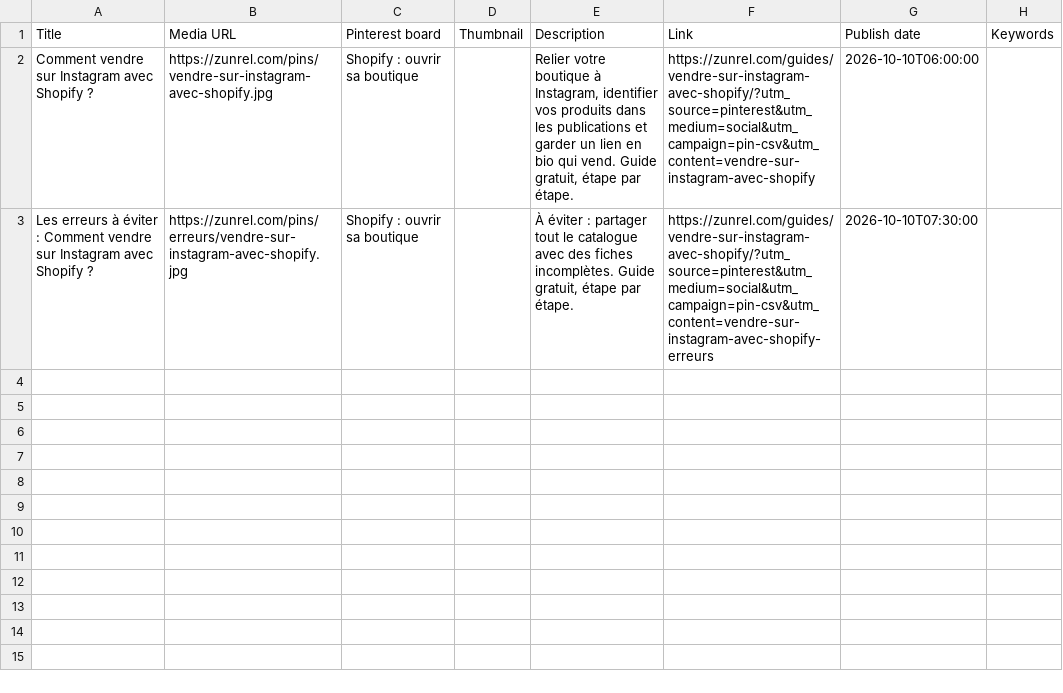
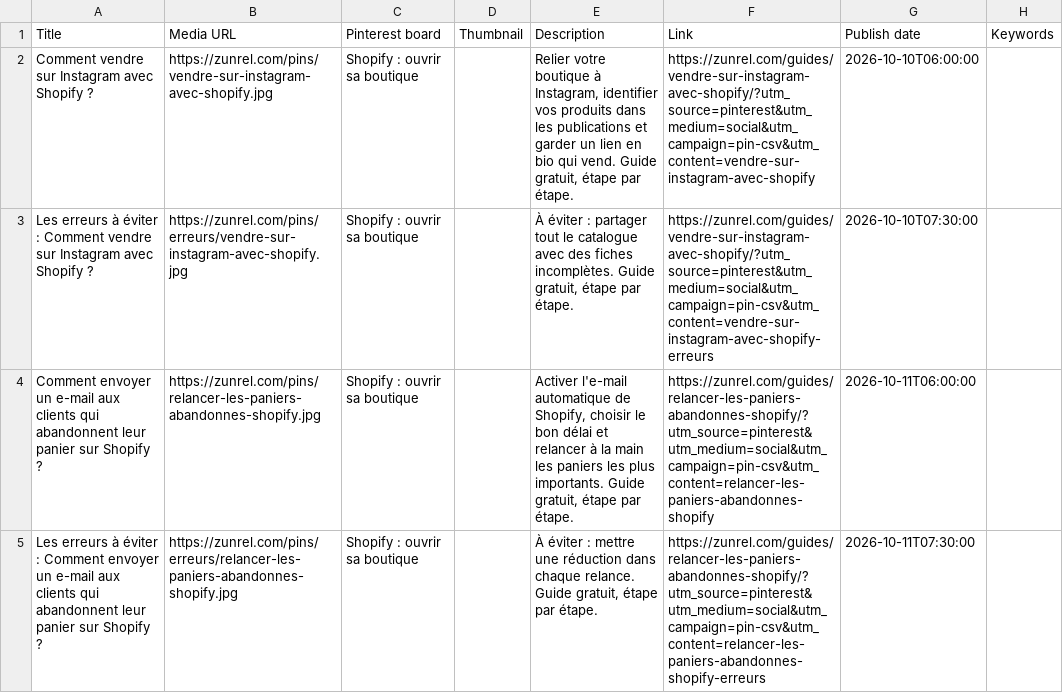
Before and after one commit to techonni/b2b-directory, a CSV file: docs/growth/pinterest-agendar-2.csv, drawn as a sheet.

```diff
--- a/docs/growth/pinterest-agendar-2.csv
+++ b/docs/growth/pinterest-agendar-2.csv
@@ -3 +3,3 @@ Title,Media URL,Pinterest board,Thumbnail,Description,Link,Publish date,Keywords
 "Les erreurs à éviter : Comment vendre sur Instagram avec Shopify ?",https://zunrel.com/pins/erreurs/vendre-sur-instagram-avec-shopify.jpg,"Shopify : ouvrir sa boutique",,"À éviter : partager tout le catalogue avec des fiches incomplètes. Guide gratuit, étape par étape.",https://zunrel.com/guides/vendre-sur-instagram-avec-shopify/?utm_source=pinterest&utm_medium=social&utm_campaign=pin-csv&utm_content=vendre-sur-instagram-avec-shopify-erreurs,2026-10-10T07:30:00,
+"Comment envoyer un e-mail aux clients qui abandonnent leur panier sur Shopify ?",https://zunrel.com/pins/relancer-les-paniers-abandonnes-shopify.jpg,"Shopify : ouvrir sa boutique",,"Activer l'e-mail automatique de Shopify, choisir le bon délai et relancer à la main les paniers les plus importants. Guide gratuit, étape par étape.",https://zunrel.com/guides/relancer-les-paniers-abandonnes-shopify/?utm_source=pinterest&utm_medium=social&utm_campaign=pin-csv&utm_content=relancer-les-paniers-abandonnes-shopify,2026-10-11T06:00:00,
+"Les erreurs à éviter : Comment envoyer un e-mail aux clients qui abandonnent leur panier sur Shopify ?",https://zunrel.com/pins/erreurs/relancer-les-paniers-abandonnes-shopify.jpg,"Shopify : ouvrir sa boutique",,"À éviter : mettre une réduction dans chaque relance. Guide gratuit, étape par étape.",https://zunrel.com/guides/relancer-les-paniers-abandonnes-shopify/?utm_source=pinterest&utm_medium=social&utm_campaign=pin-csv&utm_content=relancer-les-paniers-abandonnes-shopify-erreurs,2026-10-11T07:30:00,
```
Also changed, not shown: 9 other files.
